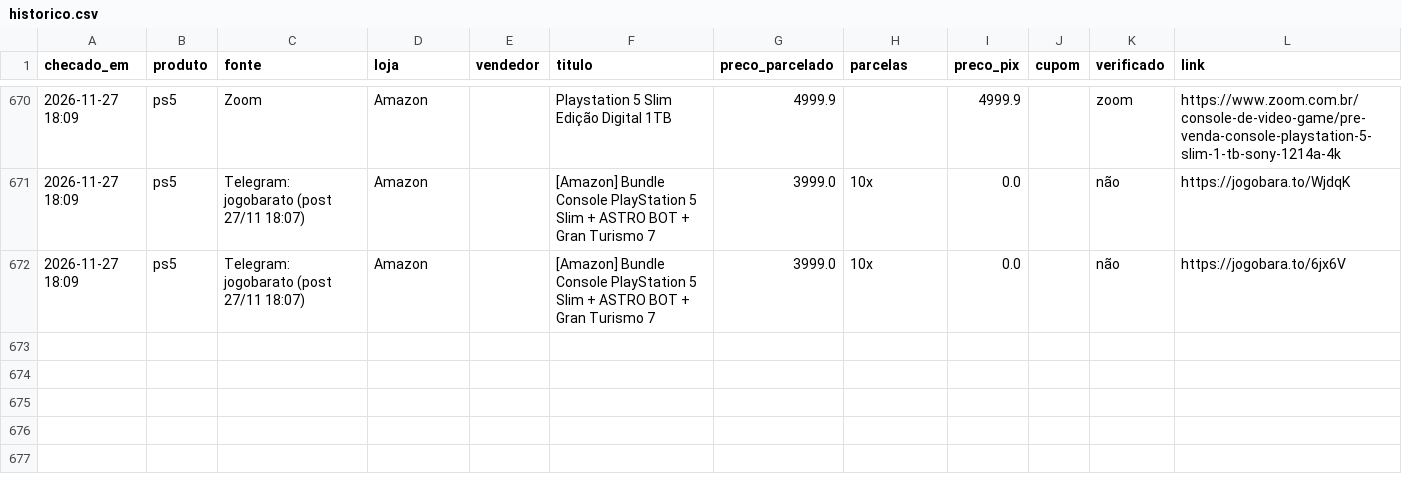
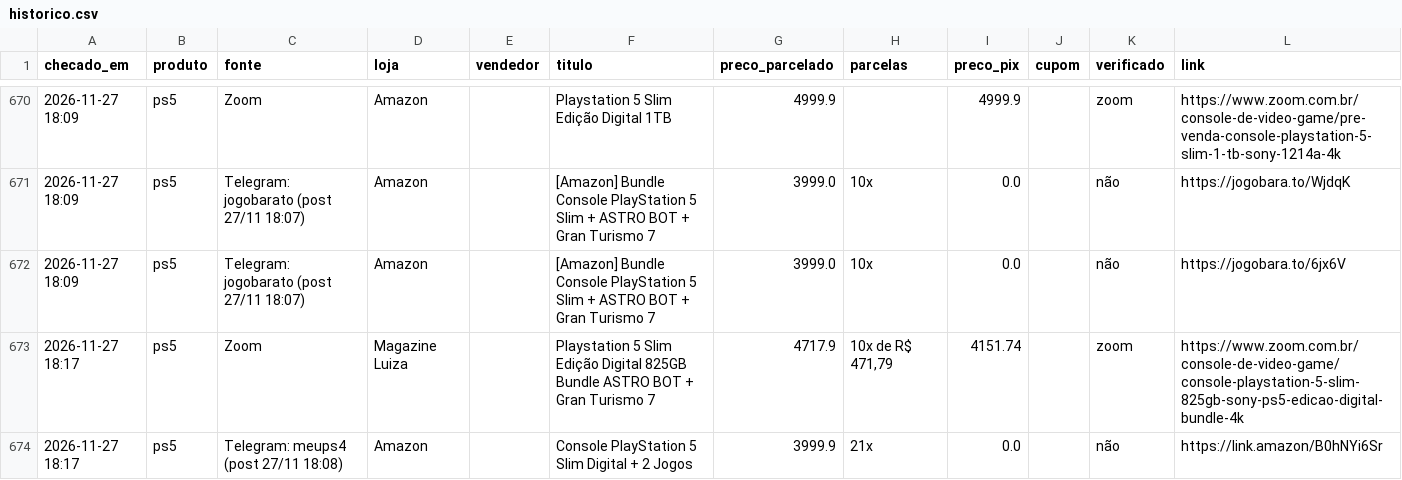
Before and after one commit to leo-barbieri/monitor-precos, a CSV file: data/historico.csv, drawn as a sheet; only a part is shown, gaps mark what is left out; the diff names each change by its address in the sheet, - before the commit and + after, or states it on an @@ line.

```diff
--- a/data/historico.csv
+++ b/data/historico.csv
+row 673: 2026-11-27 18:17 | ps5 | Zoom | Magazine Luiza |  | Playstation 5 Slim Edição Digital 825GB Bundle ASTRO BOT + Gran Turismo 7 | 4717.9 | 10x de R$ 471,79 | 4151.74 |  | zoom | https://www.zoom.com.br/console-de-video-game/console-playstation-5-slim-825gb-sony-ps5-edicao-digital-bundle-4k
+row 674: 2026-11-27 18:17 | ps5 | Telegram: meups4 (post 27/11 18:08) | Amazon |  | Console PlayStation 5 Slim Digital + 2 Jogos | 3999.9 | 21x | 0.0 |  | não | https://link.amazon/B0hNYi6Sr
```
Also changed, not shown: 1 other file.
